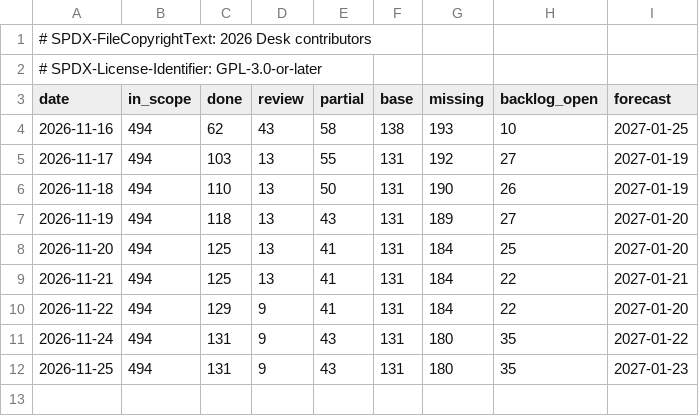
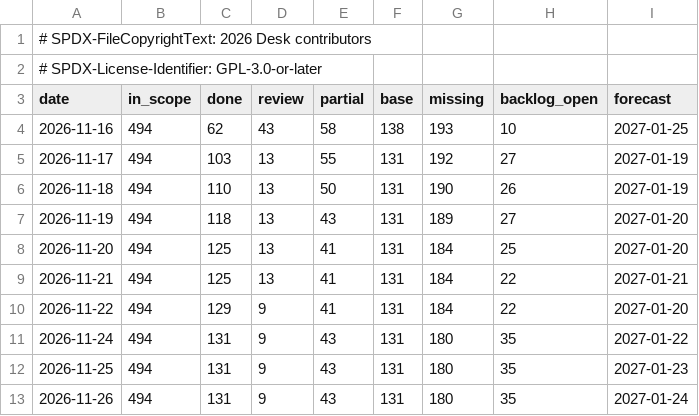
Before and after one commit to brahm/desk, a TSV file: docs/dashboard/history.tsv, drawn as a sheet.

```diff
--- a/docs/dashboard/history.tsv
+++ b/docs/dashboard/history.tsv
@@ -12 +12,2 @@ date	in_scope	done	review	partial	base	missing	backlog_open	forecast
 2026-11-25	494	131	9	43	131	180	35	2027-01-23
+2026-11-26	494	131	9	43	131	180	35	2027-01-24
```
